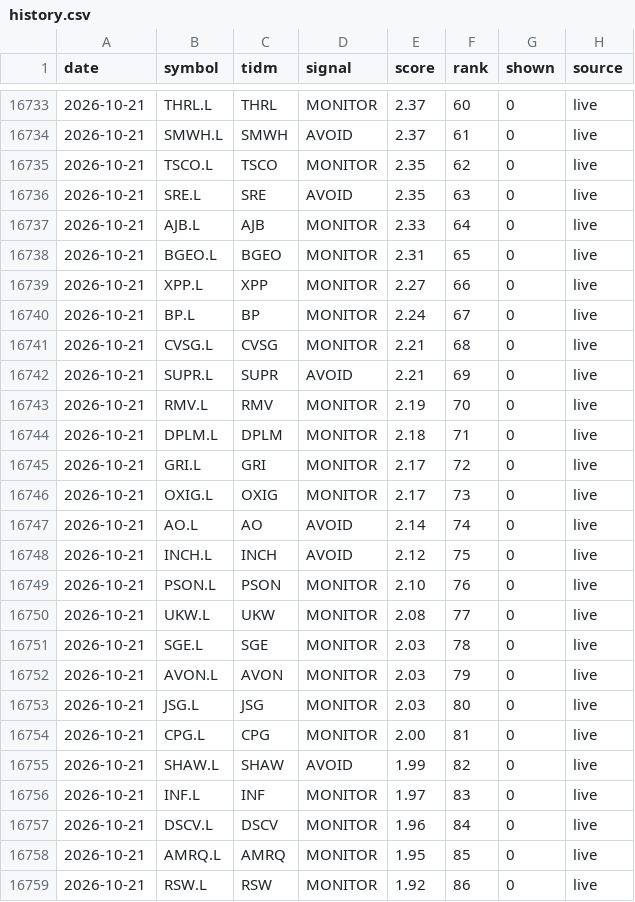
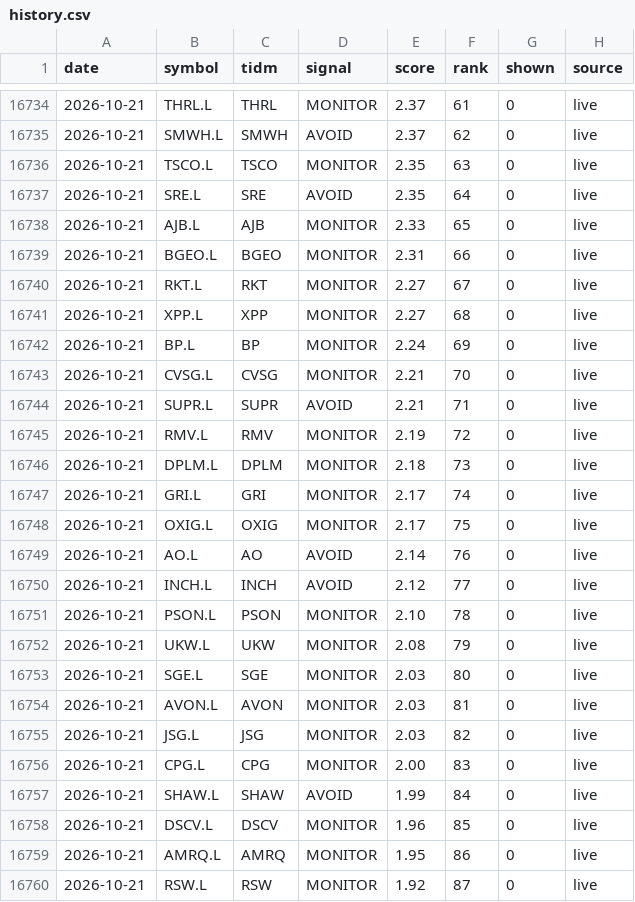
Before and after one commit to peteg391/Uk-scanner, a CSV file: history.csv, drawn as a sheet; only a part is shown, gaps mark what is left out; the diff covers the shown part only.

```diff
--- a/history.csv
+++ b/history.csv
@@ -16733,27 +16734,27 @@ date,symbol,tidm,signal,score,rank,shown,source
-2026-10-21,THRL.L,THRL,MONITOR,2.37,60,0,live
-2026-10-21,SMWH.L,SMWH,AVOID,2.37,61,0,live
-2026-10-21,TSCO.L,TSCO,MONITOR,2.35,62,0,live
-2026-10-21,SRE.L,SRE,AVOID,2.35,63,0,live
-2026-10-21,AJB.L,AJB,MONITOR,2.33,64,0,live
-2026-10-21,BGEO.L,BGEO,MONITOR,2.31,65,0,live
-2026-10-21,XPP.L,XPP,MONITOR,2.27,66,0,live
-2026-10-21,BP.L,BP,MONITOR,2.24,67,0,live
-2026-10-21,CVSG.L,CVSG,MONITOR,2.21,68,0,live
-2026-10-21,SUPR.L,SUPR,AVOID,2.21,69,0,live
-2026-10-21,RMV.L,RMV,MONITOR,2.19,70,0,live
-2026-10-21,DPLM.L,DPLM,MONITOR,2.18,71,0,live
-2026-10-21,GRI.L,GRI,MONITOR,2.17,72,0,live
-2026-10-21,OXIG.L,OXIG,MONITOR,2.17,73,0,live
-2026-10-21,AO.L,AO,AVOID,2.14,74,0,live
-2026-10-21,INCH.L,INCH,AVOID,2.12,75,0,live
-2026-10-21,PSON.L,PSON,MONITOR,2.10,76,0,live
-2026-10-21,UKW.L,UKW,MONITOR,2.08,77,0,live
-2026-10-21,SGE.L,SGE,MONITOR,2.03,78,0,live
-2026-10-21,AVON.L,AVON,MONITOR,2.03,79,0,live
-2026-10-21,JSG.L,JSG,MONITOR,2.03,80,0,live
-2026-10-21,CPG.L,CPG,MONITOR,2.00,81,0,live
-2026-10-21,SHAW.L,SHAW,AVOID,1.99,82,0,live
-2026-10-21,INF.L,INF,MONITOR,1.97,83,0,live
-2026-10-21,DSCV.L,DSCV,MONITOR,1.96,84,0,live
-2026-10-21,AMRQ.L,AMRQ,MONITOR,1.95,85,0,live
-2026-10-21,RSW.L,RSW,MONITOR,1.92,86,0,live
+2026-10-21,THRL.L,THRL,MONITOR,2.37,61,0,live
+2026-10-21,SMWH.L,SMWH,AVOID,2.37,62,0,live
+2026-10-21,TSCO.L,TSCO,MONITOR,2.35,63,0,live
+2026-10-21,SRE.L,SRE,AVOID,2.35,64,0,live
+2026-10-21,AJB.L,AJB,MONITOR,2.33,65,0,live
+2026-10-21,BGEO.L,BGEO,MONITOR,2.31,66,0,live
+2026-10-21,RKT.L,RKT,MONITOR,2.27,67,0,live
+2026-10-21,XPP.L,XPP,MONITOR,2.27,68,0,live
+2026-10-21,BP.L,BP,MONITOR,2.24,69,0,live
+2026-10-21,CVSG.L,CVSG,MONITOR,2.21,70,0,live
+2026-10-21,SUPR.L,SUPR,AVOID,2.21,71,0,live
+2026-10-21,RMV.L,RMV,MONITOR,2.19,72,0,live
+2026-10-21,DPLM.L,DPLM,MONITOR,2.18,73,0,live
+2026-10-21,GRI.L,GRI,MONITOR,2.17,74,0,live
+2026-10-21,OXIG.L,OXIG,MONITOR,2.17,75,0,live
+2026-10-21,AO.L,AO,AVOID,2.14,76,0,live
+2026-10-21,INCH.L,INCH,AVOID,2.12,77,0,live
+2026-10-21,PSON.L,PSON,MONITOR,2.10,78,0,live
+2026-10-21,UKW.L,UKW,MONITOR,2.08,79,0,live
+2026-10-21,SGE.L,SGE,MONITOR,2.03,80,0,live
+2026-10-21,AVON.L,AVON,MONITOR,2.03,81,0,live
+2026-10-21,JSG.L,JSG,MONITOR,2.03,82,0,live
+2026-10-21,CPG.L,CPG,MONITOR,2.00,83,0,live
+2026-10-21,SHAW.L,SHAW,AVOID,1.99,84,0,live
+2026-10-21,DSCV.L,DSCV,MONITOR,1.96,85,0,live
+2026-10-21,AMRQ.L,AMRQ,MONITOR,1.95,86,0,live
+2026-10-21,RSW.L,RSW,MONITOR,1.92,87,0,live
```
Also changed, not shown: 4 added rows, 4 removed rows and 29 edited cells elsewhere in this file.
